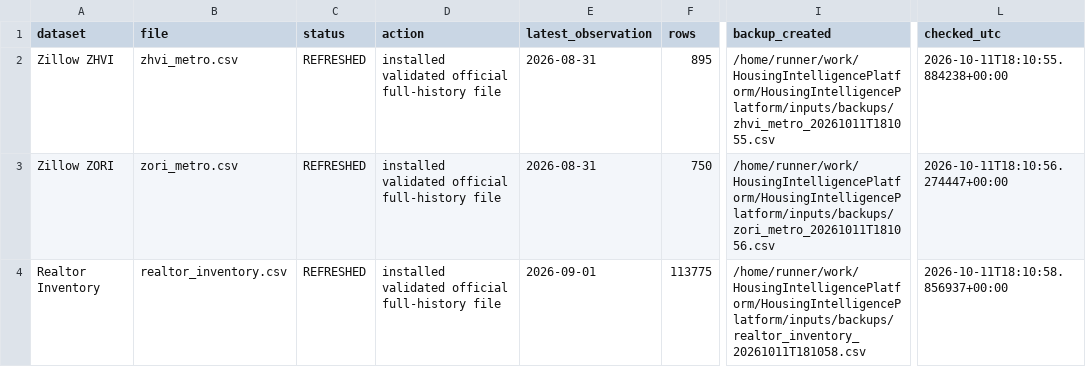
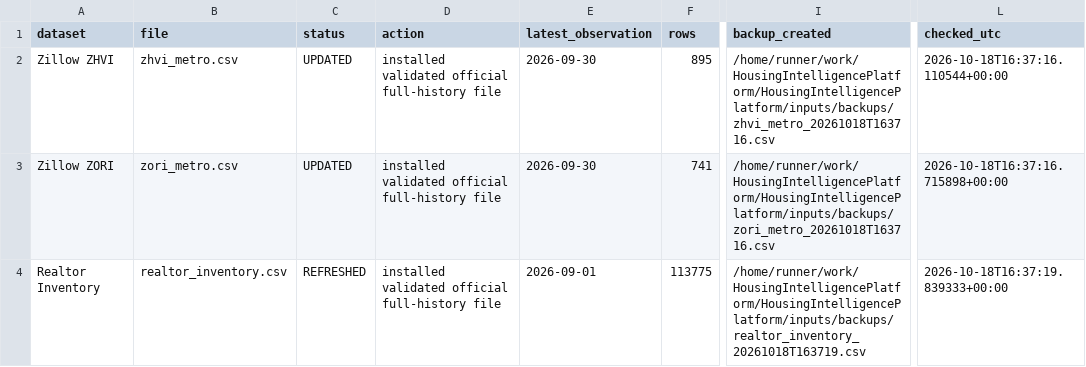
Before and after one commit to dlockar1mtg/HousingIntelligencePlatform, a CSV file: state/v10_data_freshness_report.csv, drawn as a sheet; only a part is shown, gaps mark what is left out; the diff names each change by its address in the sheet, - before the commit and + after, or states it on an @@ line.

```diff
--- a/state/v10_data_freshness_report.csv
+++ b/state/v10_data_freshness_report.csv
-C2:C3 (status): REFRESHED
+C2:C3 (status): UPDATED
-E2:E3 (latest_observation): 2026-08-31
+E2:E3 (latest_observation): 2026-09-30
-I2 (backup_created): /home/runner/work/HousingIntelligencePlatform/HousingIntelligencePlatform/inputs/backups/zhvi_metro_20261011T181055.csv
+I2 (backup_created): /home/runner/work/HousingIntelligencePlatform/HousingIntelligencePlatform/inputs/backups/zhvi_metro_20261018T163716.csv
-L2 (checked_utc): 2026-10-11T18:10:55.884238+00:00
+L2 (checked_utc): 2026-10-18T16:37:16.110544+00:00
-F3 (rows): 750
+F3 (rows): 741
-I3 (backup_created): /home/runner/work/HousingIntelligencePlatform/HousingIntelligencePlatform/inputs/backups/zori_metro_20261011T181056.csv
+I3 (backup_created): /home/runner/work/HousingIntelligencePlatform/HousingIntelligencePlatform/inputs/backups/zori_metro_20261018T163716.csv
-L3 (checked_utc): 2026-10-11T18:10:56.274447+00:00
+L3 (checked_utc): 2026-10-18T16:37:16.715898+00:00
-I4 (backup_created): /home/runner/work/HousingIntelligencePlatform/HousingIntelligencePlatform/inputs/backups/realtor_inventory_20261011T181058.csv
+I4 (backup_created): /home/runner/work/HousingIntelligencePlatform/HousingIntelligencePlatform/inputs/backups/realtor_inventory_20261018T163719.csv
-L4 (checked_utc): 2026-10-11T18:10:58.856937+00:00
+L4 (checked_utc): 2026-10-18T16:37:19.839333+00:00
```
Also changed, not shown: state/v9_monitoring_current_snapshot.csv, state/v9_monitoring_history.csv, 1 other file.
